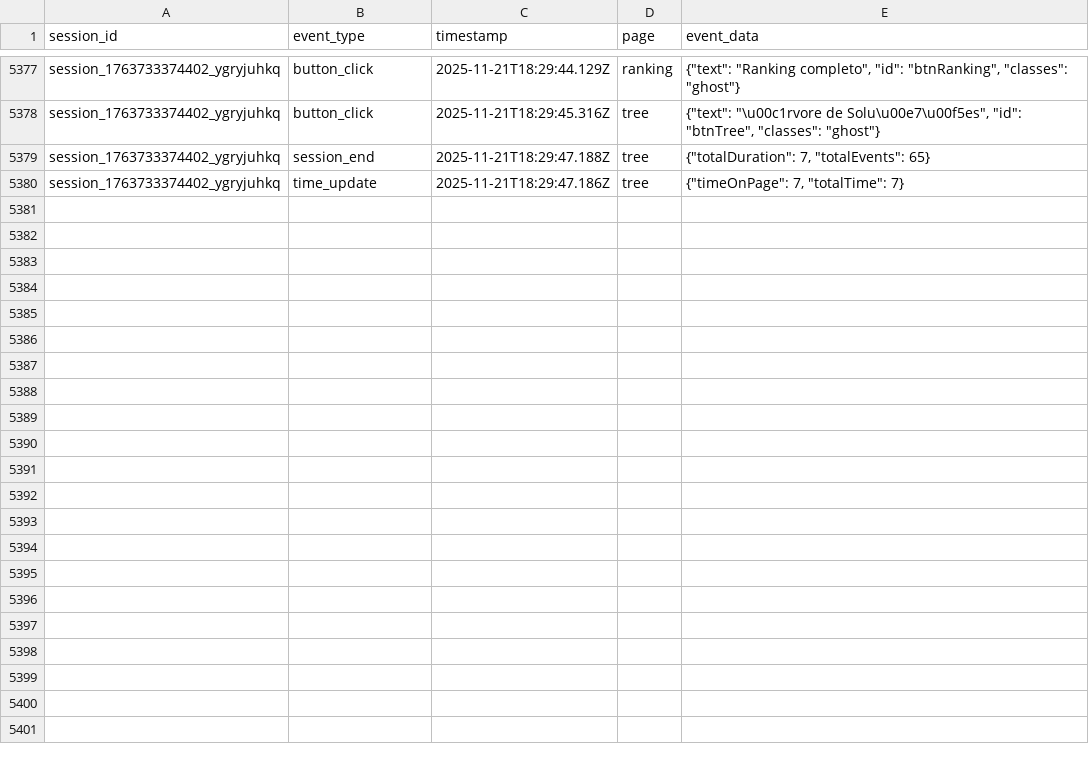
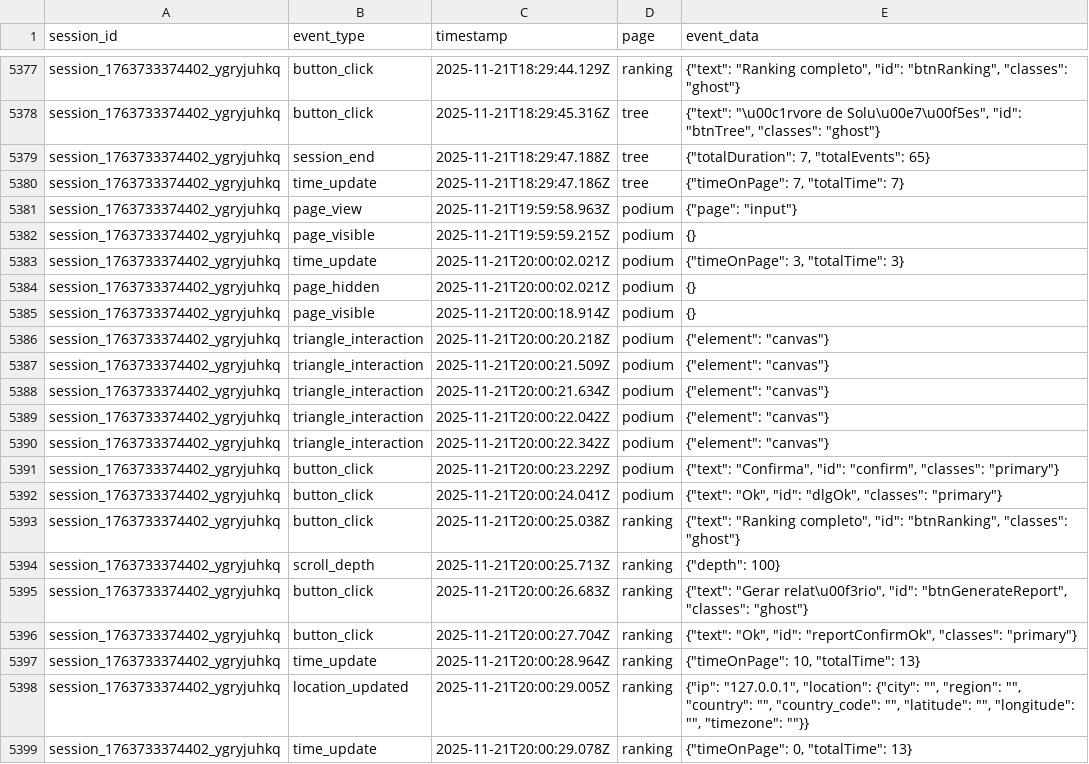
Before and after one commit to mazoqeufaco/dashboard_final, a CSV file: tracking_data/events.csv, drawn as a sheet; only a part is shown, gaps mark what is left out; the diff covers the shown part only.

```diff
--- a/tracking_data/events.csv
+++ b/tracking_data/events.csv
@@ -5380 +5380,20 @@ session_1763733374402_ygryjuhkq,session_end,2025-11-21T18:29:47.188Z,tree,"{""to
 session_1763733374402_ygryjuhkq,time_update,2025-11-21T18:29:47.186Z,tree,"{""timeOnPage"": 7, ""totalTime"": 7}"
+session_1763733374402_ygryjuhkq,page_view,2025-11-21T19:59:58.963Z,podium,"{""page"": ""input""}"
+session_1763733374402_ygryjuhkq,page_visible,2025-11-21T19:59:59.215Z,podium,{}
+session_1763733374402_ygryjuhkq,time_update,2025-11-21T20:00:02.021Z,podium,"{""timeOnPage"": 3, ""totalTime"": 3}"
+session_1763733374402_ygryjuhkq,page_hidden,2025-11-21T20:00:02.021Z,podium,{}
+session_1763733374402_ygryjuhkq,page_visible,2025-11-21T20:00:18.914Z,podium,{}
+session_1763733374402_ygryjuhkq,triangle_interaction,2025-11-21T20:00:20.218Z,podium,"{""element"": ""canvas""}"
+session_1763733374402_ygryjuhkq,triangle_interaction,2025-11-21T20:00:21.509Z,podium,"{""element"": ""canvas""}"
+session_1763733374402_ygryjuhkq,triangle_interaction,2025-11-21T20:00:21.634Z,podium,"{""element"": ""canvas""}"
+session_1763733374402_ygryjuhkq,triangle_interaction,2025-11-21T20:00:22.042Z,podium,"{""element"": ""canvas""}"
+session_1763733374402_ygryjuhkq,triangle_interaction,2025-11-21T20:00:22.342Z,podium,"{""element"": ""canvas""}"
+session_1763733374402_ygryjuhkq,button_click,2025-11-21T20:00:23.229Z,podium,"{""text"": ""Confirma"", ""id"": ""confirm"", ""classes"": ""primary""}"
+session_1763733374402_ygryjuhkq,button_click,2025-11-21T20:00:24.041Z,podium,"{""text"": ""Ok"", ""id"": ""dlgOk"", ""classes"": ""primary""}"
+session_1763733374402_ygryjuhkq,button_click,2025-11-21T20:00:25.038Z,ranking,"{""text"": ""Ranking completo"", ""id"": ""btnRanking"", ""classes"": ""ghost""}"
+session_1763733374402_ygryjuhkq,scroll_depth,2025-11-21T20:00:25.713Z,ranking,"{""depth"": 100}"
+session_1763733374402_ygryjuhkq,button_click,2025-11-21T20:00:26.683Z,ranking,"{""text"": ""Gerar relat\u00f3rio"", ""id"": ""btnGenerateReport"", ""classes"": ""ghost""}"
+session_1763733374402_ygryjuhkq,button_click,2025-11-21T20:00:27.704Z,ranking,"{""text"": ""Ok"", ""id"": ""reportConfirmOk"", ""classes"": ""primary""}"
+session_1763733374402_ygryjuhkq,time_update,2025-11-21T20:00:28.964Z,ranking,"{""timeOnPage"": 10, ""totalTime"": 13}"
+session_1763733374402_ygryjuhkq,location_updated,2025-11-21T20:00:29.005Z,ranking,"{""ip"": ""127.0.0.1"", ""location"": {""city"": """", ""region"": """", ""country"": """", ""country_code"": """", ""latitude"": """", ""longitude"": """", ""timezone"": """"}}"
+session_1763733374402_ygryjuhkq,time_update,2025-11-21T20:00:29.078Z,ranking,"{""timeOnPage"": 0, ""totalTime"": 13}"
```
Also changed, not shown: 18 added rows elsewhere in this file, tracking_data/reports.csv, 2 other files.
